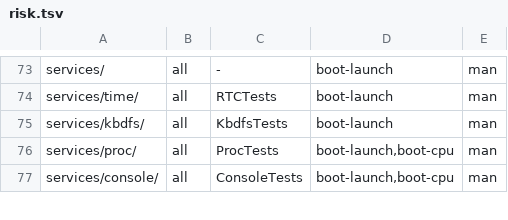
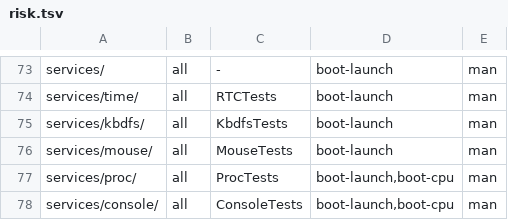
Before and after one commit to JamesKane/VectraOS, a TSV file: docs/risk.tsv, drawn as a sheet; only a part is shown, gaps mark what is left out; the diff names each change by its address in the sheet, - before the commit and + after, or states it on an @@ line.

```diff
--- a/docs/risk.tsv
+++ b/docs/risk.tsv
+row 76: services/mouse/ | all | MouseTests | boot-launch | man
```
Also changed, not shown: 27 other files.
